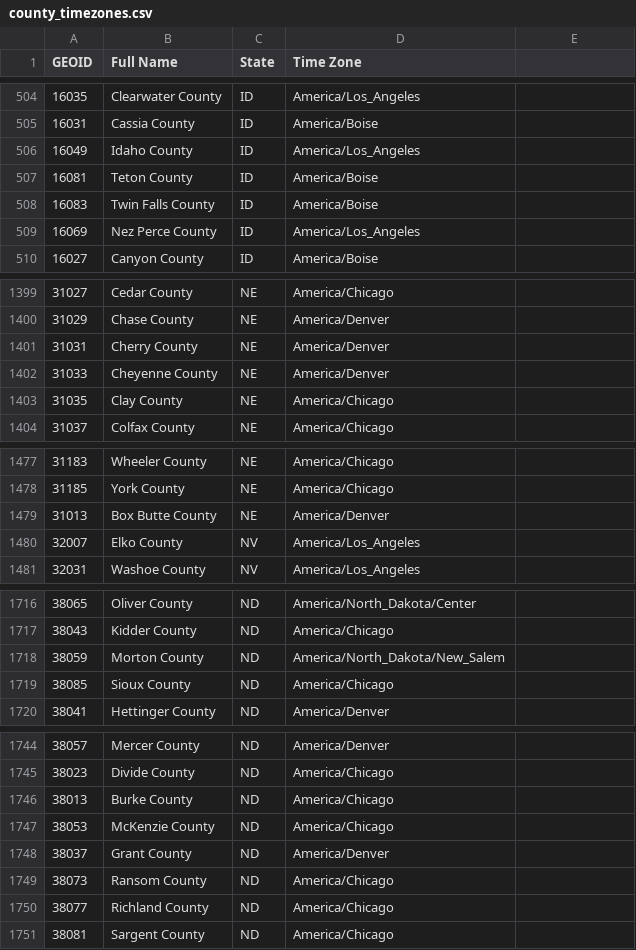
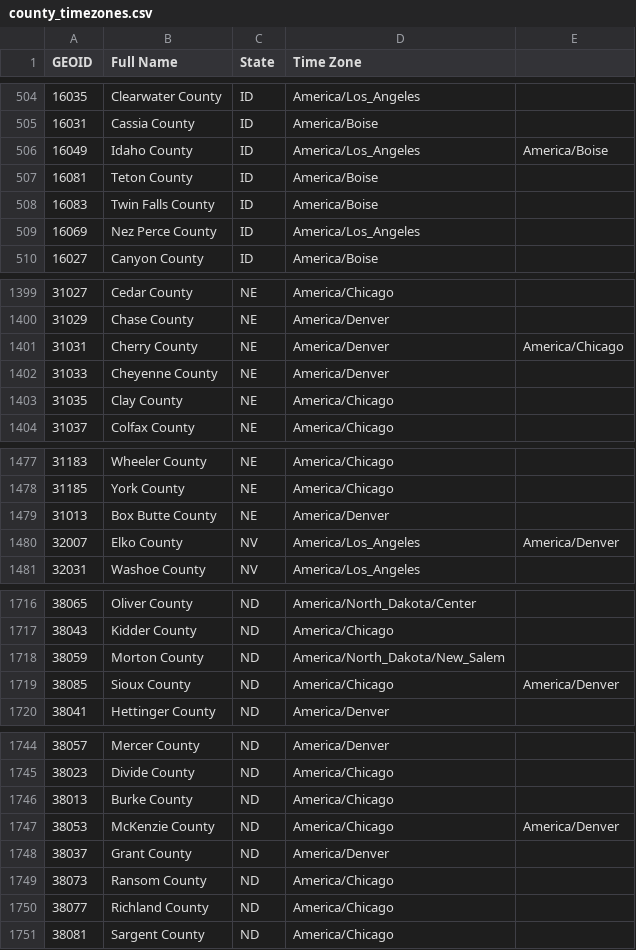
Before and after one commit to bdurand/us_geo, a CSV file: data/raw/info/county_timezones.csv, drawn as a sheet; only a part is shown, gaps mark what is left out; the diff covers the shown part only.

```diff
--- a/data/raw/info/county_timezones.csv
+++ b/data/raw/info/county_timezones.csv
@@ -505,3 +505,3 @@ GEOID,Full Name,State,Time Zone
 16031,Cassia County,ID,America/Boise
-16049,Idaho County,ID,America/Los_Angeles
+16049,Idaho County,ID,America/Los_Angeles,America/Boise
 16081,Teton County,ID,America/Boise
@@ -1400,3 +1400,3 @@ GEOID,Full Name,State,Time Zone
 31029,Chase County,NE,America/Denver
-31031,Cherry County,NE,America/Denver
+31031,Cherry County,NE,America/Denver,America/Chicago
 31033,Cheyenne County,NE,America/Denver
@@ -1479,3 +1479,3 @@ GEOID,Full Name,State,Time Zone
 31013,Box Butte County,NE,America/Denver
-32007,Elko County,NV,America/Los_Angeles
+32007,Elko County,NV,America/Los_Angeles,America/Denver
 32031,Washoe County,NV,America/Los_Angeles
@@ -1718,3 +1718,3 @@ GEOID,Full Name,State,Time Zone
 38059,Morton County,ND,America/North_Dakota/New_Salem
-38085,Sioux County,ND,America/Chicago
+38085,Sioux County,ND,America/Chicago,America/Denver
 38041,Hettinger County,ND,America/Denver
@@ -1746,3 +1746,3 @@ GEOID,Full Name,State,Time Zone
 38013,Burke County,ND,America/Chicago
-38053,McKenzie County,ND,America/Chicago
+38053,McKenzie County,ND,America/Chicago,America/Denver
 38037,Grant County,ND,America/Denver
```
Also changed, not shown: 15 edited cells elsewhere in this file, data/2020_dist/counties.csv, 57 other files.
